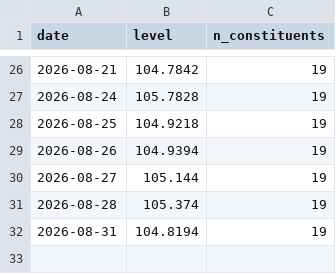
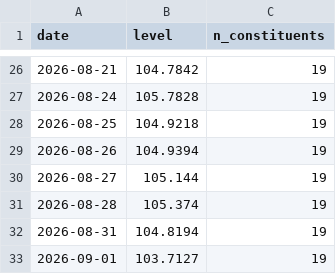
Before and after one commit to klaywang24/cash-cow-ledger, a CSV file: data/ledger/index_level.csv, drawn as a sheet; only a part is shown, gaps mark what is left out; the diff names each change by its address in the sheet, - before the commit and + after, or states it on an @@ line.

Commit message:
data: daily index level 2026-09-01

```diff
--- a/data/ledger/index_level.csv
+++ b/data/ledger/index_level.csv
+row 33: 2026-09-01 | 103.7127 | 19
```
Also changed, not shown: 1 other file.
